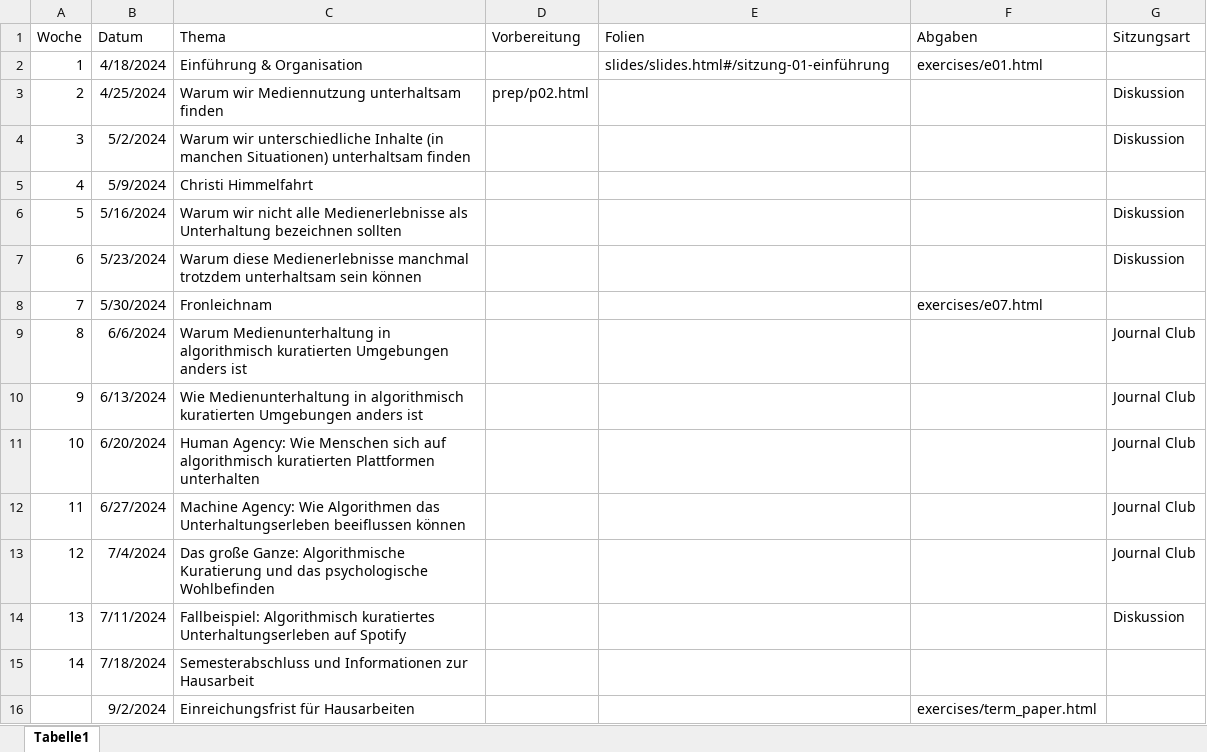
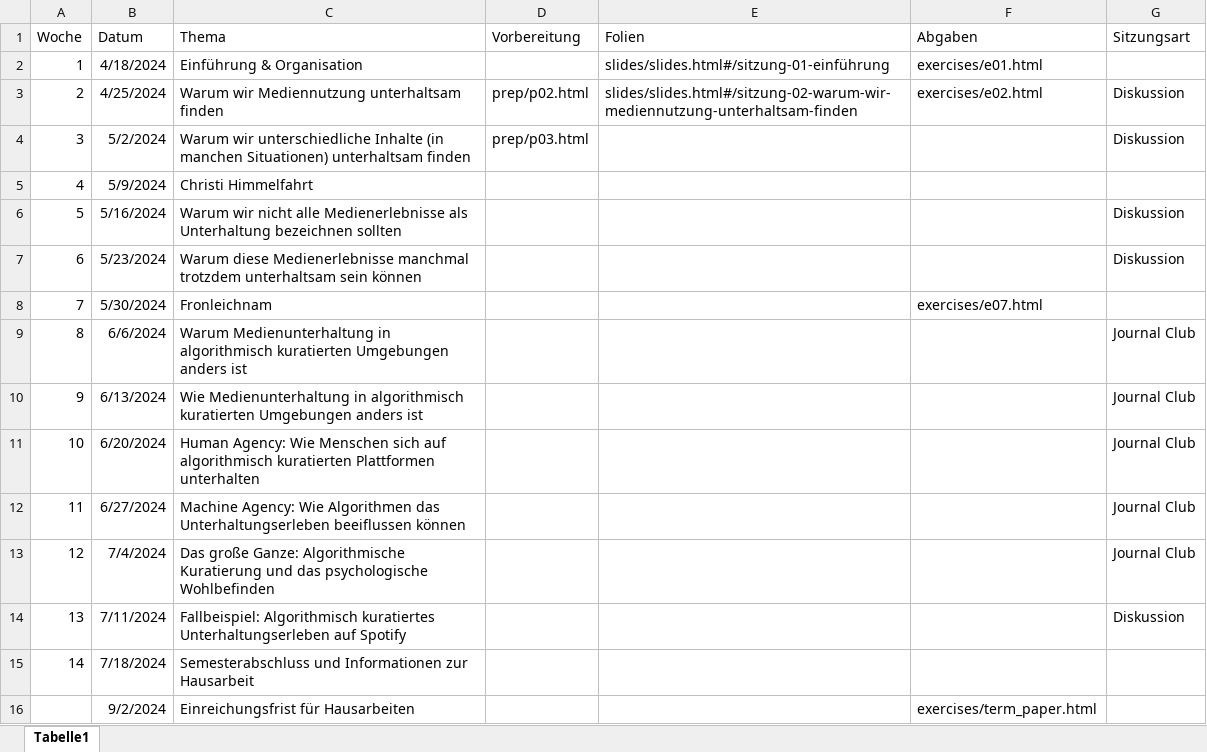
Before and after one commit to felixdidi/24-1-nmok, an Excel workbook: schedule.xlsx, sheet Tabelle1, drawn as a sheet; values as stored, in another font and other column widths than the file's, no borders; the diff names each change by its address in the sheet, - before the commit and + after, or states it on an @@ line.

```diff
--- a/schedule.xlsx (sheet Tabelle1)
+++ b/schedule.xlsx (sheet Tabelle1)
-E3 (Folien): (empty)
+E3 (Folien): slides/slides.html#/sitzung-02-warum-wir-mediennutzung-unterhaltsam-finden
-F3 (Abgaben): (empty)
+F3 (Abgaben): exercises/e02.html
-D4 (Vorbereitung): (empty)
+D4 (Vorbereitung): prep/p03.html
```
Also changed, not shown: 20 other files.
